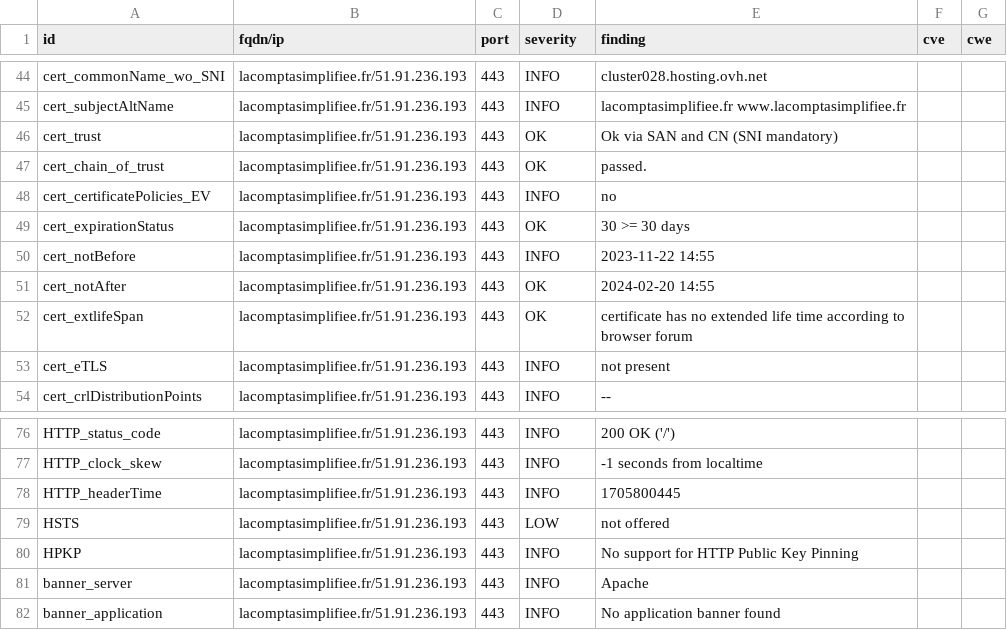
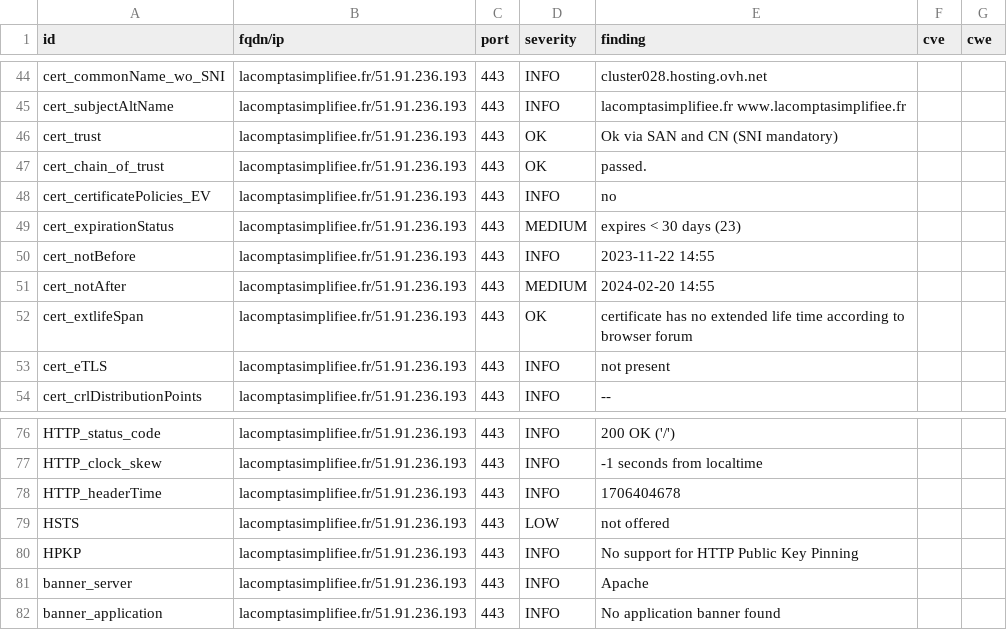
Before and after one commit to arthurzenika/dashlord-rca, a CSV file: results/aHR0cHM6Ly9sYWNvbXB0YXNpbXBsaWZpZWUuZnI=/testssl.csv, drawn as a sheet; only a part is shown, gaps mark what is left out.

```diff
--- a/results/aHR0cHM6Ly9sYWNvbXB0YXNpbXBsaWZpZWUuZnI=/testssl.csv
+++ b/results/aHR0cHM6Ly9sYWNvbXB0YXNpbXBsaWZpZWUuZnI=/testssl.csv
@@ -48,5 +48,5 @@
 "cert_certificatePolicies_EV","lacomptasimplifiee.fr/51.91.236.193","443","INFO","no","",""
-"cert_expirationStatus","lacomptasimplifiee.fr/51.91.236.193","443","OK","30 >= 30 days","",""
+"cert_expirationStatus","lacomptasimplifiee.fr/51.91.236.193","443","MEDIUM","expires < 30 days (23)","",""
 "cert_notBefore","lacomptasimplifiee.fr/51.91.236.193","443","INFO","2023-11-22 14:55","",""
-"cert_notAfter","lacomptasimplifiee.fr/51.91.236.193","443","OK","2024-02-20 14:55","",""
+"cert_notAfter","lacomptasimplifiee.fr/51.91.236.193","443","MEDIUM","2024-02-20 14:55","",""
 "cert_extlifeSpan","lacomptasimplifiee.fr/51.91.236.193","443","OK","certificate has no extended life time according to browser forum","",""
@@ -77,3 +77,3 @@
 "HTTP_clock_skew","lacomptasimplifiee.fr/51.91.236.193","443","INFO","-1 seconds from localtime","",""
-"HTTP_headerTime","lacomptasimplifiee.fr/51.91.236.193","443","INFO","1705800445","",""
+"HTTP_headerTime","lacomptasimplifiee.fr/51.91.236.193","443","INFO","1706404678","",""
 "HSTS","lacomptasimplifiee.fr/51.91.236.193","443","LOW","not offered","",""
```
Also changed, not shown: 14 other files.
